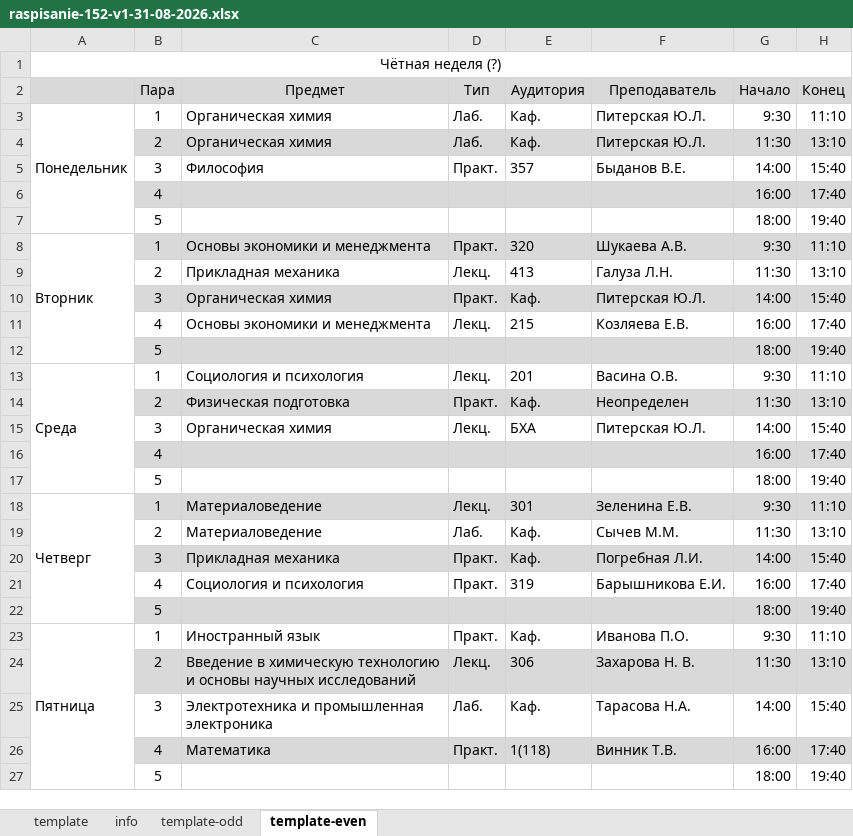
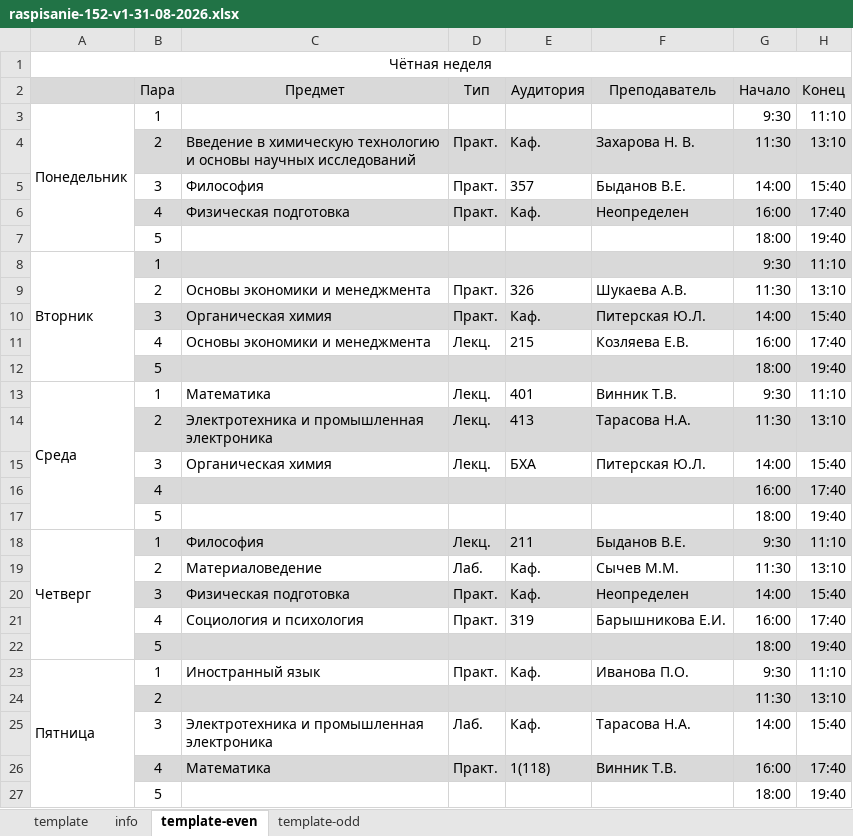
Before and after one commit to Rb2PtCl6/raspisanie-ti, an Excel workbook: 18-03-01/raspis-v3--31-08-2026/raspisanie-152-v1-31-08-2026.xlsx, sheet template-even, drawn as a sheet; values as stored, in another font and other column widths than the file's, no borders; removed rows and columns are numbered as before the commit, all else as after; the diff names each change by its address in the sheet, - before the commit and + after, or states it on an @@ line.

```diff
--- a/18-03-01/raspis-v3--31-08-2026/raspisanie-152-v1-31-08-2026.xlsx (sheet template-even)
+++ b/18-03-01/raspis-v3--31-08-2026/raspisanie-152-v1-31-08-2026.xlsx (sheet template-even)
@@ sheet tab order changed: template | info | template-even | template-odd @@
-A1: Чётная неделя (?)
+A1: Чётная неделя
-C3 (Предмет): Органическая химия
+C3 (Предмет): (empty)
-D3 (Тип): Лаб.
+D3 (Тип): (empty)
-E3 (Аудитория): Каф.
+E3 (Аудитория): (empty)
-F3 (Преподаватель): Питерская Ю.Л.
+F3 (Преподаватель): (empty)
-C4 (Предмет): Органическая химия
+C4 (Предмет): Введение в химическую технологию и основы научных исследований
-D4 (Тип): Лаб.
+D4 (Тип): Практ.
-F4 (Преподаватель): Питерская Ю.Л.
+F4 (Преподаватель): Захарова Н. В.
-row 6:  | 4 |  |  |  |  | 16:00 | 17:40
+row 6:  | 4 | Физическая подготовка | Практ. | Каф. | Неопределен | 16:00 | 17:40
-C8 (Предмет): Основы экономики и менеджмента
+C8 (Предмет): (empty)
-D8 (Тип): Практ.
+D8 (Тип): (empty)
-E8 (Аудитория): 320
+E8 (Аудитория): (empty)
-F8 (Преподаватель): Шукаева А.В.
+F8 (Преподаватель): (empty)
-row 9:  | 2 | Прикладная механика | Лекц. | 413 | Галуза Л.Н. | 11:30 | 13:10
+row 9:  | 2 | Основы экономики и менеджмента | Практ. | 326 | Шукаева А.В. | 11:30 | 13:10
-C13 (Предмет): Социология и психология
+C13 (Предмет): Математика
-E13 (Аудитория): 201
+E13 (Аудитория): 401
-F13 (Преподаватель): Васина О.В.
+F13 (Преподаватель): Винник Т.В.
-row 14:  | 2 | Физическая подготовка | Практ. | Каф. | Неопределен | 11:30 | 13:10
+row 14:  | 2 | Электротехника и промышленная электроника | Лекц. | 413 | Тарасова Н.А. | 11:30 | 13:10
-C18 (Предмет): Материаловедение
+C18 (Предмет): Философия
-E18 (Аудитория): 301
+E18 (Аудитория): 211
-F18 (Преподаватель): Зеленина Е.В.
+F18 (Преподаватель): Быданов В.Е.
-C20 (Предмет): Прикладная механика
+C20 (Предмет): Физическая подготовка
-F20 (Преподаватель): Погребная Л.И.
+F20 (Преподаватель): Неопределен
-row 24:  | 2 | Введение в химическую технологию и основы научных исследований | Лекц. | 306 | Захарова Н. В. | 11:30 | 13:10
+row 24:  | 2 |  |  |  |  | 11:30 | 13:10
```
Also changed, not shown: sheet template-odd, sheet info, formulas that keep their value, 5 other files.
